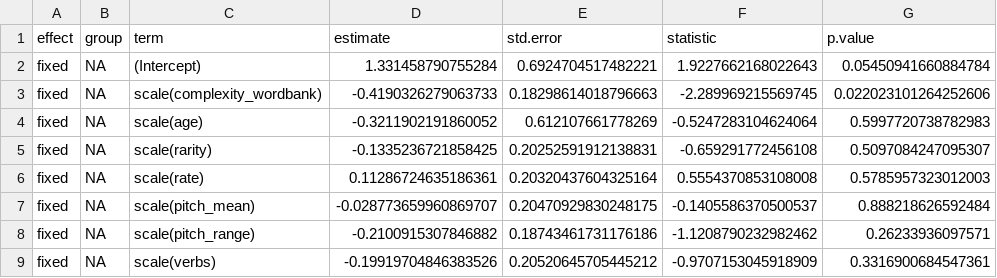
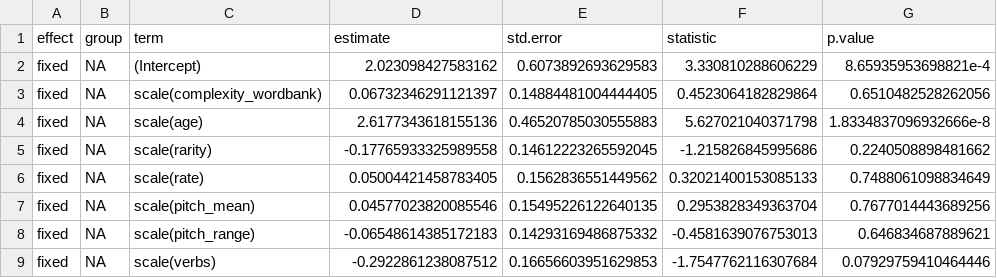
Before and after one commit to kennedycasey/RegisterShift, a CSV file: analysis/model-outputs/all-predictors-other.csv, drawn as a sheet; only a part is shown; the diff covers the shown part only.

Commit message:
store items + rerun models

```diff
--- a/analysis/model-outputs/all-predictors-other.csv
+++ b/analysis/model-outputs/all-predictors-other.csv
@@ -1,9 +1,9 @@
 effect,group,term,estimate,std.error,statistic,p.value
-fixed,NA,(Intercept),1.331458790755284,0.6924704517482221,1.9227662168022643,0.05450941660884784
-fixed,NA,scale(complexity_wordbank),-0.4190326279063733,0.18298614018796663,-2.289969215569745,0.022023101264252606
-fixed,NA,scale(age),-0.3211902191860052,0.612107661778269,-0.5247283104624064,0.5997720738782983
-fixed,NA,scale(rarity),-0.1335236721858425,0.20252591912138831,-0.659291772456108,0.5097084247095307
-fixed,NA,scale(rate),0.11286724635186361,0.20320437604325164,0.5554370853108008,0.5785957323012003
-fixed,NA,scale(pitch_mean),-0.028773659960869707,0.20470929830248175,-0.1405586370500537,0.888218626592484
-fixed,NA,scale(pitch_range),-0.2100915307846882,0.18743461731176186,-1.1208790232982462,0.26233936097571
-fixed,NA,scale(verbs),-0.19919704846383526,0.20520645705445212,-0.9707153045918909,0.3316900684547361
+fixed,NA,(Intercept),2.023098427583162,0.6073892693629583,3.330810288606229,8.65935953698821e-4
+fixed,NA,scale(complexity_wordbank),0.06732346291121397,0.14884481004444405,0.4523064182829864,0.6510482528262056
+fixed,NA,scale(age),2.6177343618155136,0.46520785030555883,5.627021040371798,1.8334837096932666e-8
+fixed,NA,scale(rarity),-0.17765933325989558,0.14612223265592045,-1.215826845995686,0.2240508898481662
+fixed,NA,scale(rate),0.05004421458783405,0.1562836551449562,0.32021400153085133,0.7488061098834649
+fixed,NA,scale(pitch_mean),0.04577023820085546,0.15495226122640135,0.2953828349363704,0.7677014443689256
+fixed,NA,scale(pitch_range),-0.06548614385172183,0.14293169486875332,-0.4581639076753013,0.646834687889621
+fixed,NA,scale(verbs),-0.2922861238087512,0.16656603951629853,-1.7547762116307684,0.07929759410464446
```
Also changed, not shown: 32 edited cells elsewhere in this file, analysis/model-outputs/input-predictors/complexity-wordbank-child.csv, analysis/model-outputs/input-predictors/complexity-wordbank-other.csv, 7 other files.
